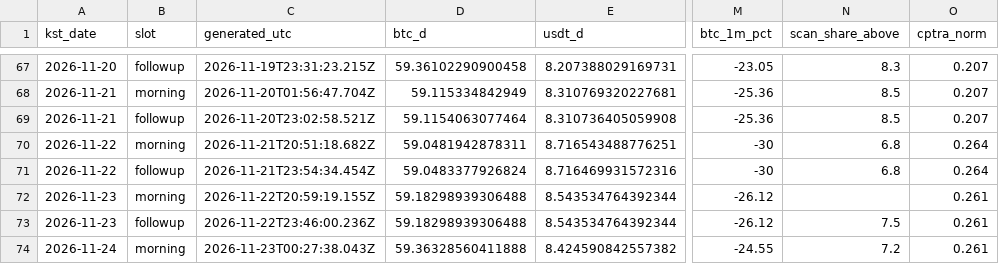
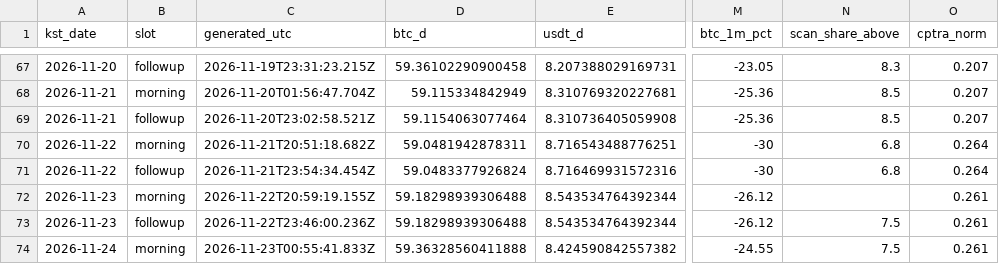
Before and after one commit to tlzkrh1029/daily-crypto-briefing, a CSV file: data/log.csv, drawn as a sheet; only a part is shown, gaps mark what is left out; the diff names each change by its address in the sheet, - before the commit and + after, or states it on an @@ line.

```diff
--- a/data/log.csv
+++ b/data/log.csv
-C74 (generated_utc): 2026-11-23T00:27:38.043Z
+C74 (generated_utc): 2026-11-23T00:55:41.833Z
-N74 (scan_share_above): 7.2
+N74 (scan_share_above): 7.5
```
Also changed, not shown: 4 other files.
